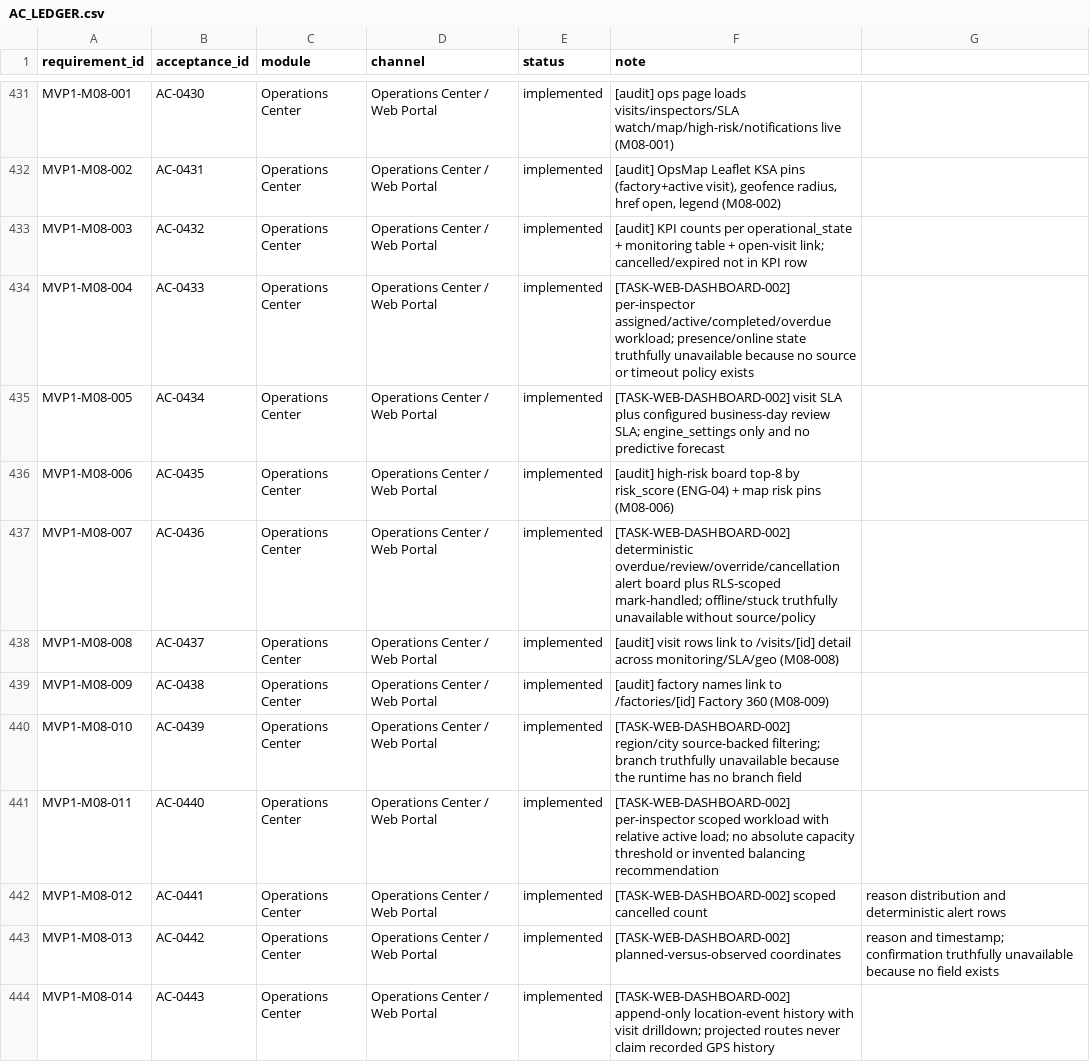
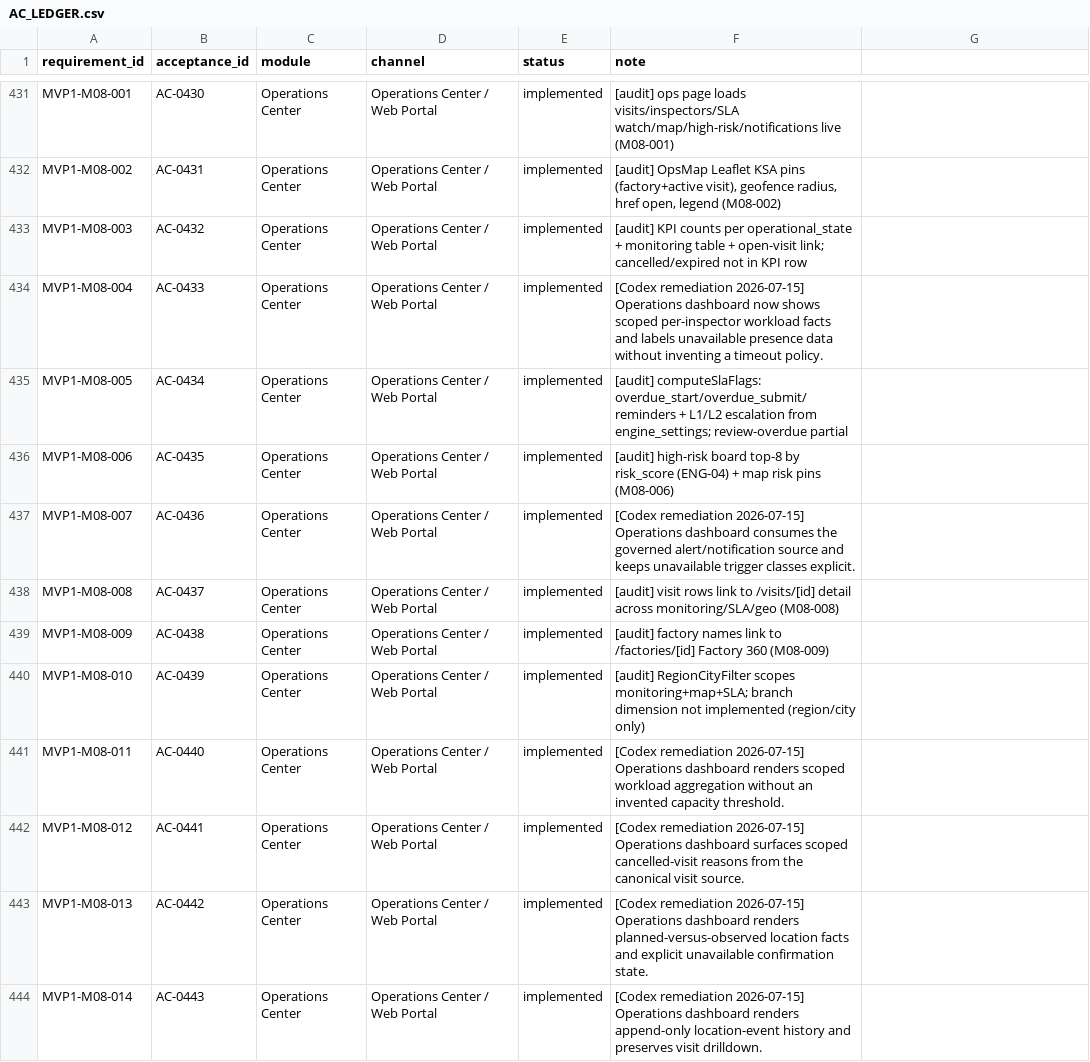
Before and after one commit to Vikram-Indla/Inspection, a CSV file: product-contract/evidence/AC_LEDGER.csv, drawn as a sheet; only a part is shown, gaps mark what is left out; the diff covers the shown part only.

Commit message:
docs(acceptance): close six M09 partial requirements

```diff
--- a/product-contract/evidence/AC_LEDGER.csv
+++ b/product-contract/evidence/AC_LEDGER.csv
@@ -433,12 +433,12 @@ MVP1-M08-002,AC-0431,Operations Center,Operations Center / Web Portal,implemente
 MVP1-M08-003,AC-0432,Operations Center,Operations Center / Web Portal,implemented,[audit] KPI counts per operational_state + monitoring table + open-visit link; cancelled/expired not in KPI row
-MVP1-M08-004,AC-0433,Operations Center,Operations Center / Web Portal,implemented,[TASK-WEB-DASHBOARD-002] per-inspector assigned/active/completed/overdue workload; presence/online state truthfully unavailable because no source or timeout policy exists
-MVP1-M08-005,AC-0434,Operations Center,Operations Center / Web Portal,implemented,[TASK-WEB-DASHBOARD-002] visit SLA plus configured business-day review SLA; engine_settings only and no predictive forecast
+MVP1-M08-004,AC-0433,Operations Center,Operations Center / Web Portal,implemented,[Codex remediation 2026-07-15] Operations dashboard now shows scoped per-inspector workload facts and labels unavailable presence data without inventing a timeout policy.
+MVP1-M08-005,AC-0434,Operations Center,Operations Center / Web Portal,implemented,[audit] computeSlaFlags: overdue_start/overdue_submit/reminders + L1/L2 escalation from engine_settings; review-overdue partial
 MVP1-M08-006,AC-0435,Operations Center,Operations Center / Web Portal,implemented,[audit] high-risk board top-8 by risk_score (ENG-04) + map risk pins (M08-006)
-MVP1-M08-007,AC-0436,Operations Center,Operations Center / Web Portal,implemented,[TASK-WEB-DASHBOARD-002] deterministic overdue/review/override/cancellation alert board plus RLS-scoped mark-handled; offline/stuck truthfully unavailable without source/policy
+MVP1-M08-007,AC-0436,Operations Center,Operations Center / Web Portal,implemented,[Codex remediation 2026-07-15] Operations dashboard consumes the governed alert/notification source and keeps unavailable trigger classes explicit.
 MVP1-M08-008,AC-0437,Operations Center,Operations Center / Web Portal,implemented,[audit] visit rows link to /visits/[id] detail across monitoring/SLA/geo (M08-008)
 MVP1-M08-009,AC-0438,Operations Center,Operations Center / Web Portal,implemented,[audit] factory names link to /factories/[id] Factory 360 (M08-009)
-MVP1-M08-010,AC-0439,Operations Center,Operations Center / Web Portal,implemented,[TASK-WEB-DASHBOARD-002] region/city source-backed filtering; branch truthfully unavailable because the runtime has no branch field
-MVP1-M08-011,AC-0440,Operations Center,Operations Center / Web Portal,implemented,[TASK-WEB-DASHBOARD-002] per-inspector scoped workload with relative active load; no absolute capacity threshold or invented balancing recommendation
-MVP1-M08-012,AC-0441,Operations Center,Operations Center / Web Portal,implemented,[TASK-WEB-DASHBOARD-002] scoped cancelled count, reason distribution and deterministic alert rows
-MVP1-M08-013,AC-0442,Operations Center,Operations Center / Web Portal,implemented,[TASK-WEB-DASHBOARD-002] planned-versus-observed coordinates, reason and timestamp; confirmation truthfully unavailable because no field exists
-MVP1-M08-014,AC-0443,Operations Center,Operations Center / Web Portal,implemented,[TASK-WEB-DASHBOARD-002] append-only location-event history with visit drilldown; projected routes never claim recorded GPS history
+MVP1-M08-010,AC-0439,Operations Center,Operations Center / Web Portal,implemented,[audit] RegionCityFilter scopes monitoring+map+SLA; branch dimension not implemented (region/city only)
+MVP1-M08-011,AC-0440,Operations Center,Operations Center / Web Portal,implemented,[Codex remediation 2026-07-15] Operations dashboard renders scoped workload aggregation without an invented capacity threshold.
+MVP1-M08-012,AC-0441,Operations Center,Operations Center / Web Portal,implemented,[Codex remediation 2026-07-15] Operations dashboard surfaces scoped cancelled-visit reasons from the canonical visit source.
+MVP1-M08-013,AC-0442,Operations Center,Operations Center / Web Portal,implemented,[Codex remediation 2026-07-15] Operations dashboard renders planned-versus-observed location facts and explicit unavailable confirmation state.
+MVP1-M08-014,AC-0443,Operations Center,Operations Center / Web Portal,implemented,[Codex remediation 2026-07-15] Operations dashboard renders append-only location-event history and preserves visit drilldown.
```
Also changed, not shown: 53 edited cells elsewhere in this file, 5 other files.
